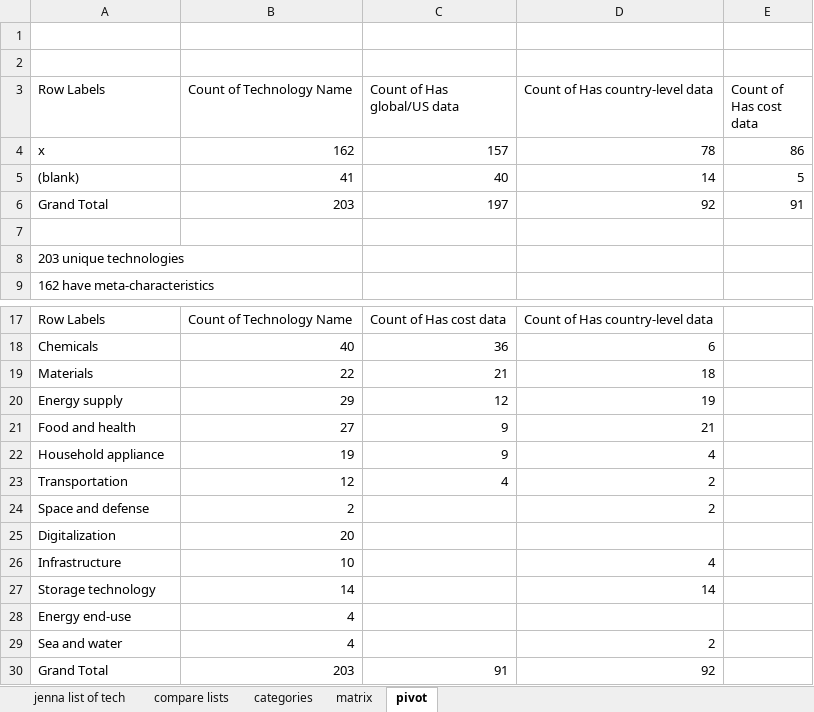
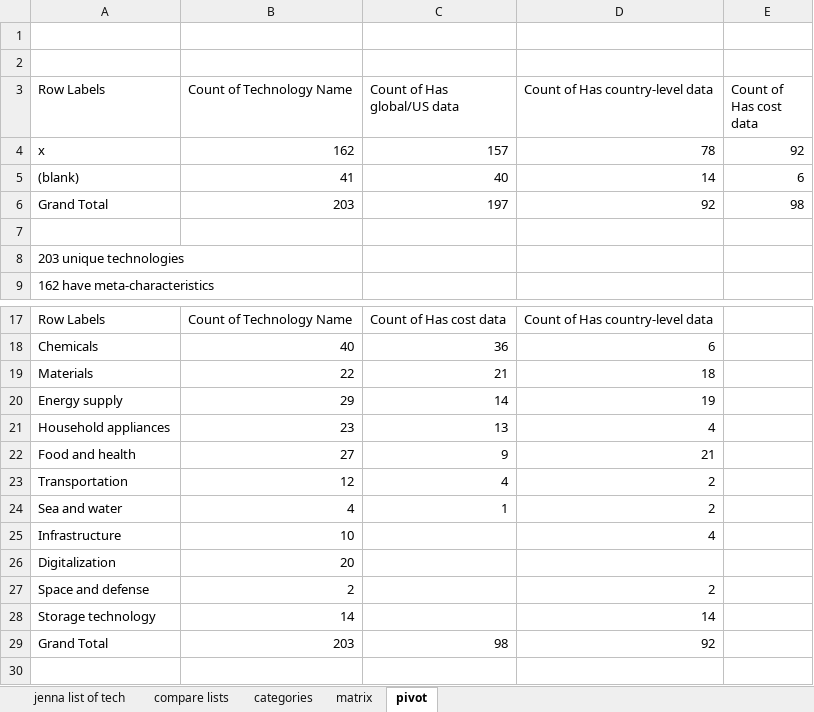
Before and after one commit to ariana848/historical_tech, an Excel workbook: inventory.xlsx, sheet pivot, drawn as a sheet; only a part is shown, gaps mark what is left out; values as stored, in another font and other column widths than the file's, no borders; removed rows and columns are numbered as before the commit, all else as after; the diff names each change by its address in the sheet, - before the commit and + after, or states it on an @@ line.

```diff
--- a/inventory.xlsx (sheet pivot)
+++ b/inventory.xlsx (sheet pivot)
-E4 (Count of Has cost data): 86
+E4 (Count of Has cost data): 92
-E5 (Count of Has cost data): 5
+E5 (Count of Has cost data): 6
-E6 (Count of Has cost data): 91
+E6 (Count of Has cost data): 98
-C20 (Count of Has global/US data): 12
+C20 (Count of Has global/US data): 14
+row 21: Household appliances | 23 | 13 | 4
-row 22: Household appliance | 19 | 9 | 4
+row 24: Sea and water | 4 | 1 | 2
@@ row 26 moved to row 25: Infrastructure @@
@@ row 25 moved to row 26: Digitalization @@
-row 28: Energy end-use | 4
-row 29: Sea and water | 4 |  | 2
-C29 (Count of Has global/US data): 91
+C29 (Count of Has global/US data): 98
```
Also changed, not shown: sheet matrix, sheet categories, hidden cells, 5 other files.
